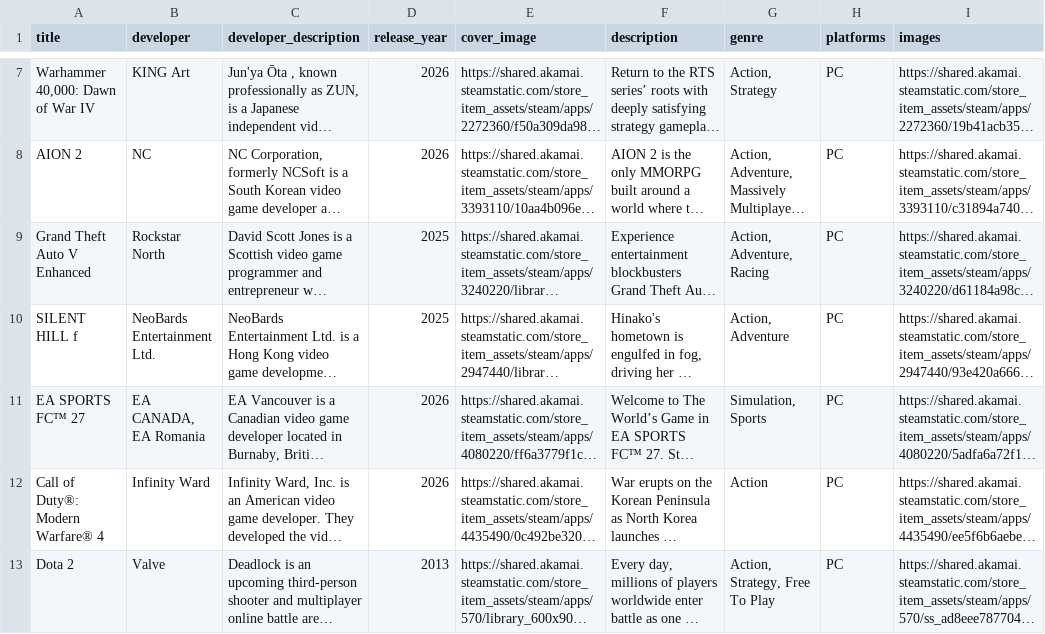
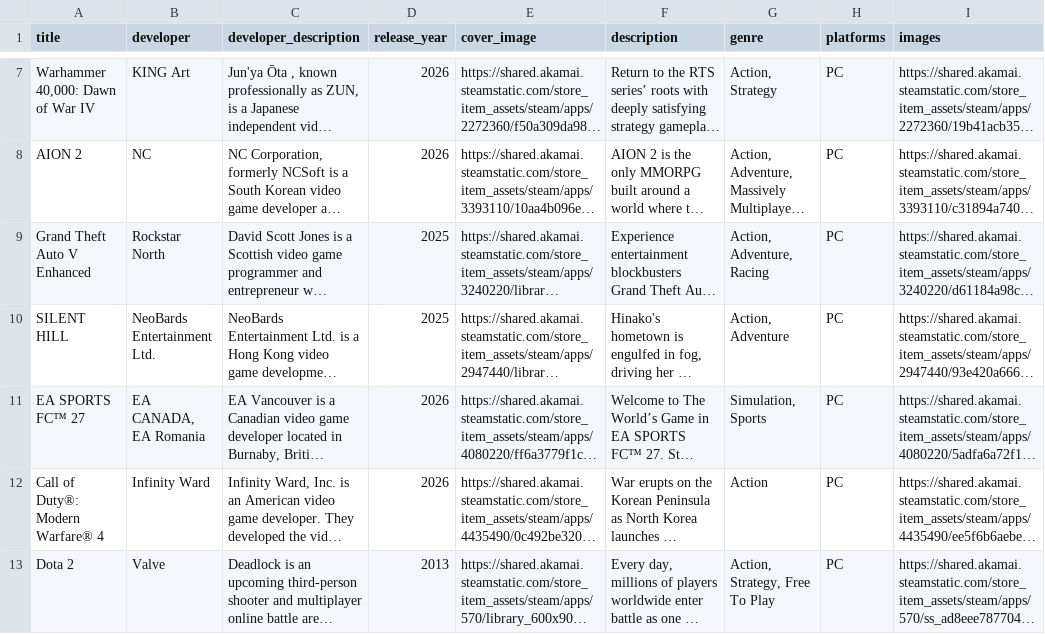
Before and after one commit to JustMarvell/GameBase, a CSV file: database/seeders/data/seeder.csv (was python/game-scrapper/seeder.csv), drawn as a sheet; only a part is shown, gaps mark what is left out; long unchanged cells end in …; the diff names each change by its address in the sheet, - before the commit and + after, or states it on an @@ line.

Commit message:
use csv for seeder

```diff
--- a/python/game-scrapper/seeder.csv
+++ b/database/seeders/data/seeder.csv
-A10 (title): SILENT HILL f
+A10 (title): SILENT HILL
```
Also changed, not shown: 2 other files.
